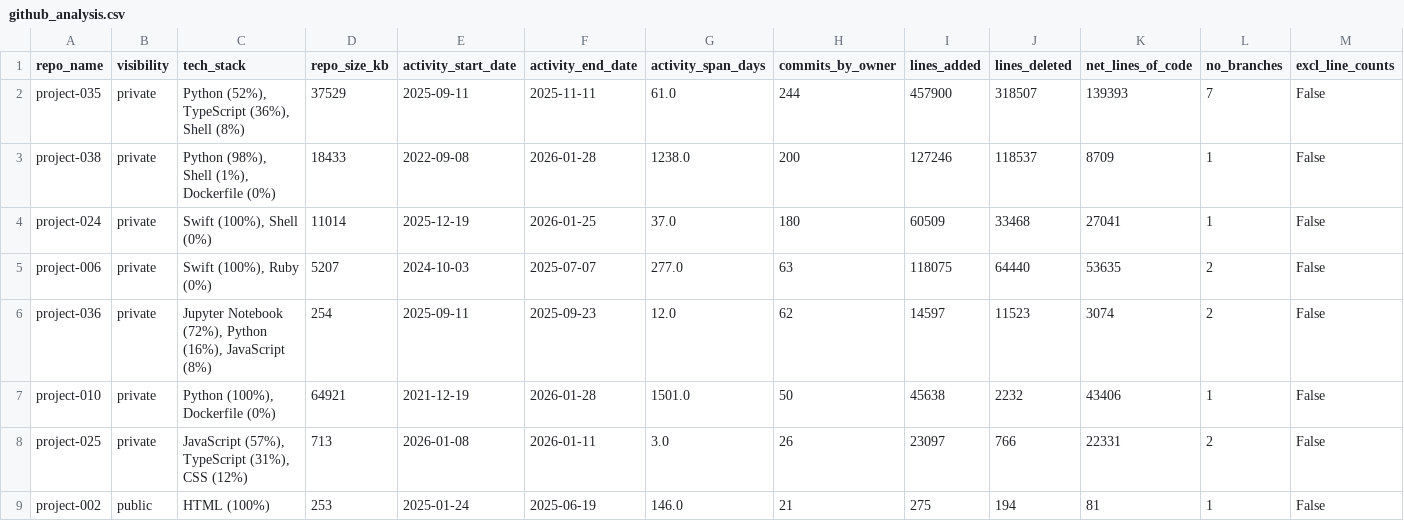
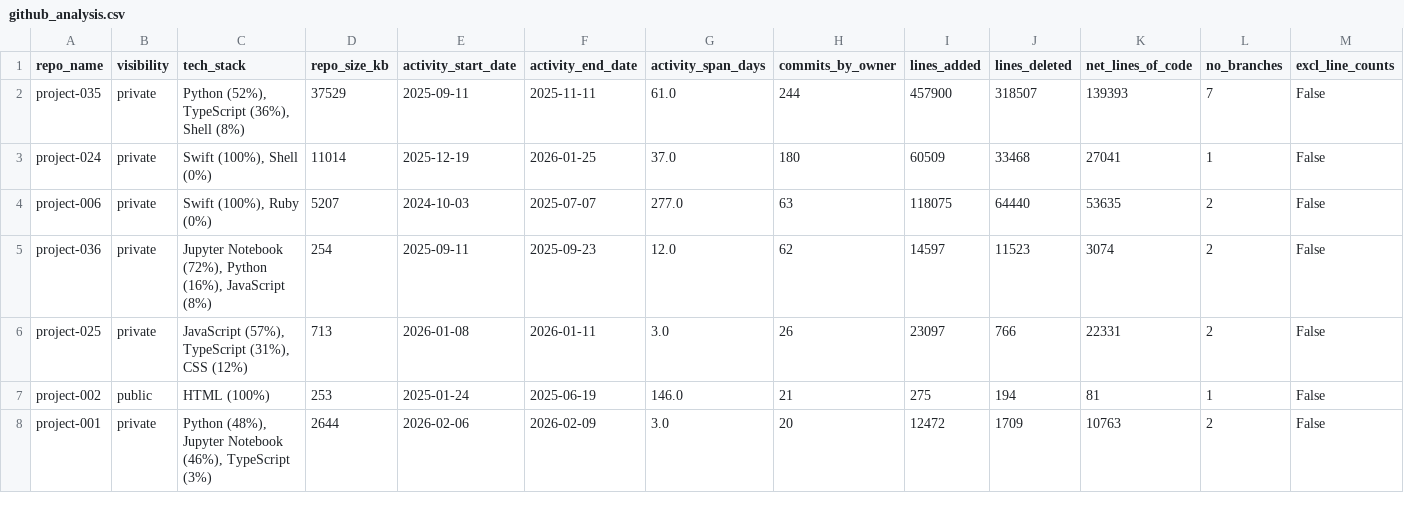
Before and after one commit to Alexxbyou/Github_Analyzer, a CSV file: Output/github_analysis.csv, drawn as a sheet; only a part is shown; the shorter side is filled out with more unchanged rows; removed rows and columns are numbered as before the commit, all else as after; the diff covers the shown part only; the diff names each change by its address in the sheet, - before the commit and + after, or states it on an @@ line.

```diff
--- a/Output/github_analysis.csv
+++ b/Output/github_analysis.csv
-row 3: project-038 | private | Python (98%), Shell (1%), Dockerfile (0%) | 18433 | 2022-09-08 | 2026-01-28 | 1238.0 | 200 | 127246 | 118537 | 8709 | 1 | False
-row 7: project-010 | private | Python (100%), Dockerfile (0%) | 64921 | 2021-12-19 | 2026-01-28 | 1501.0 | 50 | 45638 | 2232 | 43406 | 1 | False
```
Also changed, not shown: 6 added rows, 4 removed rows, 2 moved rows and 4 edited cells elsewhere in this file, 5 other files.
